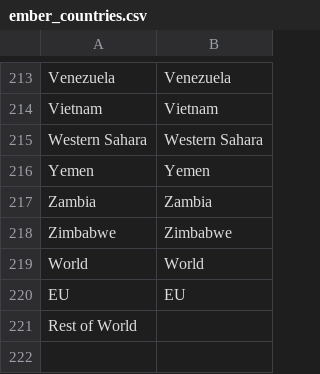
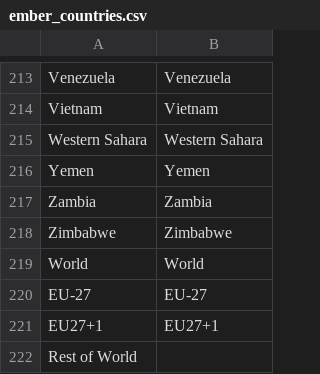
Before and after one commit to owid/energy-data, a CSV file: scripts/input/electricity-bp-ember/ember_countries.csv, drawn as a sheet; only a part is shown, gaps mark what is left out; removed rows and columns are numbered as before the commit, all else as after; the diff names each change by its address in the sheet, - before the commit and + after, or states it on an @@ line.

Commit message:
Add new EU electricity data for 2020

```diff
--- a/scripts/input/electricity-bp-ember/ember_countries.csv
+++ b/scripts/input/electricity-bp-ember/ember_countries.csv
-row 220: EU | EU
+row 220: EU-27 | EU-27
+row 221: EU27+1 | EU27+1
```
Also changed, not shown: 1 other file.
